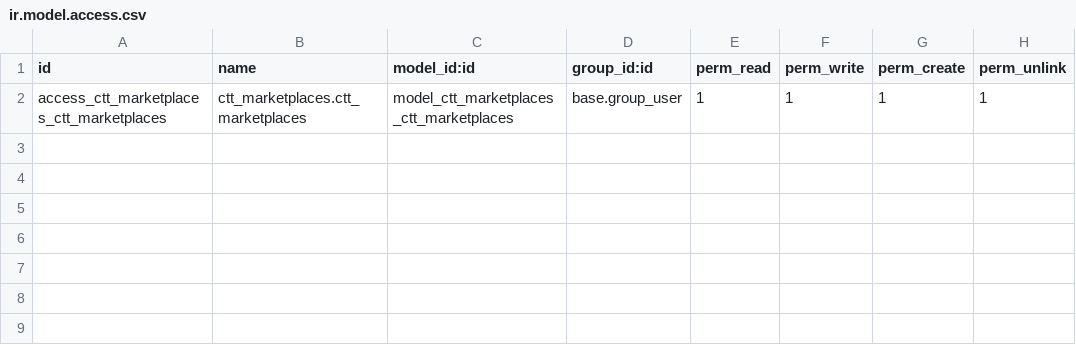
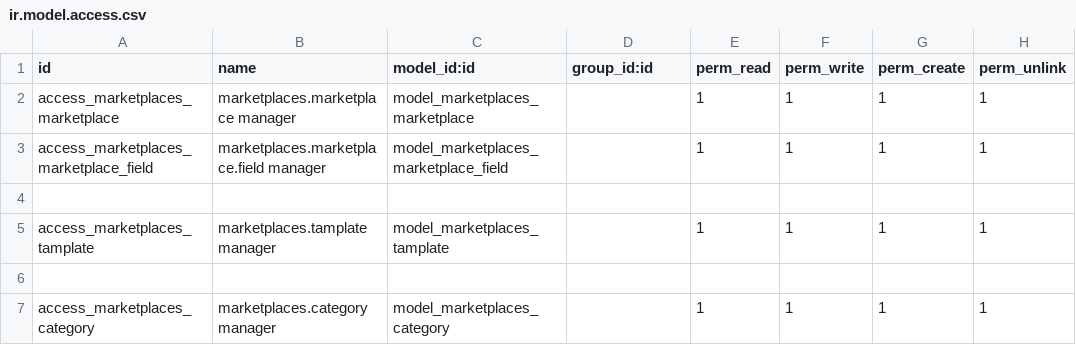
Before and after one commit to ctt-dev/invezomexico, a CSV file: ctt_marketplaces/security/ir.model.access.csv, drawn as a sheet.

Commit message:
[ADD] Modelos base para marketplace y plantillas

```diff
--- a/ctt_marketplaces/security/ir.model.access.csv
+++ b/ctt_marketplaces/security/ir.model.access.csv
@@ -1,2 +1,7 @@
 id,name,model_id:id,group_id:id,perm_read,perm_write,perm_create,perm_unlink
-access_ctt_marketplaces_ctt_marketplaces,ctt_marketplaces.ctt_marketplaces,model_ctt_marketplaces_ctt_marketplaces,base.group_user,1,1,1,1
+access_marketplaces_marketplace,marketplaces.marketplace manager,model_marketplaces_marketplace,,1,1,1,1
+access_marketplaces_marketplace_field,marketplaces.marketplace.field manager,model_marketplaces_marketplace_field,,1,1,1,1
+
+access_marketplaces_tamplate,marketplaces.tamplate manager,model_marketplaces_tamplate,,1,1,1,1
+
+access_marketplaces_category,marketplaces.category manager,model_marketplaces_category,,1,1,1,1
```
Also changed, not shown: 6 other files.
